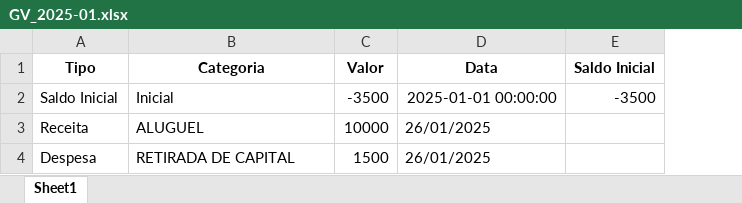
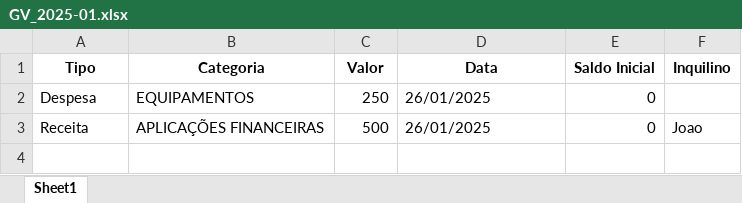
Before and after one commit to LuizHillebrande/Controle_condominio, an Excel workbook: GV_2025-01.xlsx, sheet Sheet1, drawn as a sheet; values as stored, in another font and other column widths than the file's, no borders; removed rows and columns are numbered as before the commit, all else as after; the diff names each change by its address in the sheet, - before the commit and + after, or states it on an @@ line.

```diff
--- a/GV_2025-01.xlsx (sheet Sheet1)
+++ b/GV_2025-01.xlsx (sheet Sheet1)
+column F (Inquilino), empty
-row 2: Saldo Inicial | Inicial | -3500 | 2025-01-01 00:00:00 | -3500
-row 3: Receita | ALUGUEL | 10000 | 26/01/2025
-B2 (Categoria): RETIRADA DE CAPITAL
+B2 (Categoria): EQUIPAMENTOS
-C2 (Valor): 1500
+C2 (Valor): 250
-E2 (Saldo Inicial): (empty)
+E2 (Saldo Inicial): 0
+row 3: Receita | APLICAÇÕES FINANCEIRAS | 500 | 26/01/2025 | 0 | Joao
```
Also changed, not shown: JLP_2025-01.xlsx, categorias_despesas.xlsx, 9 other files.
